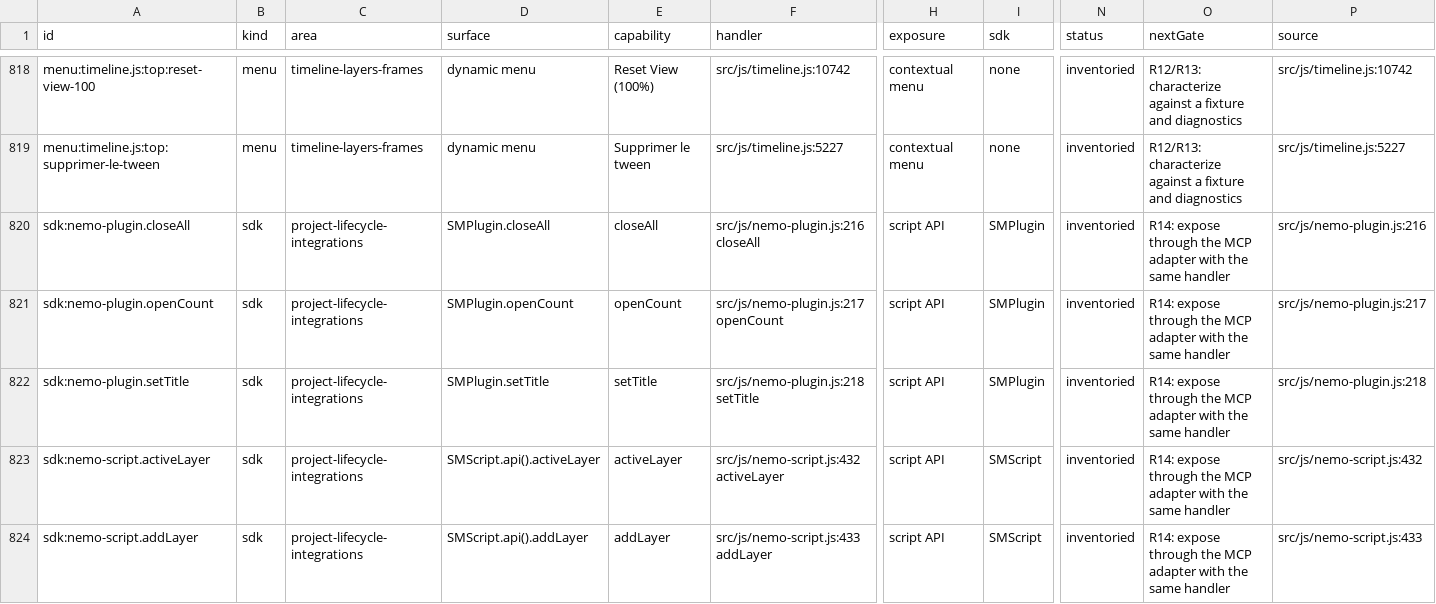
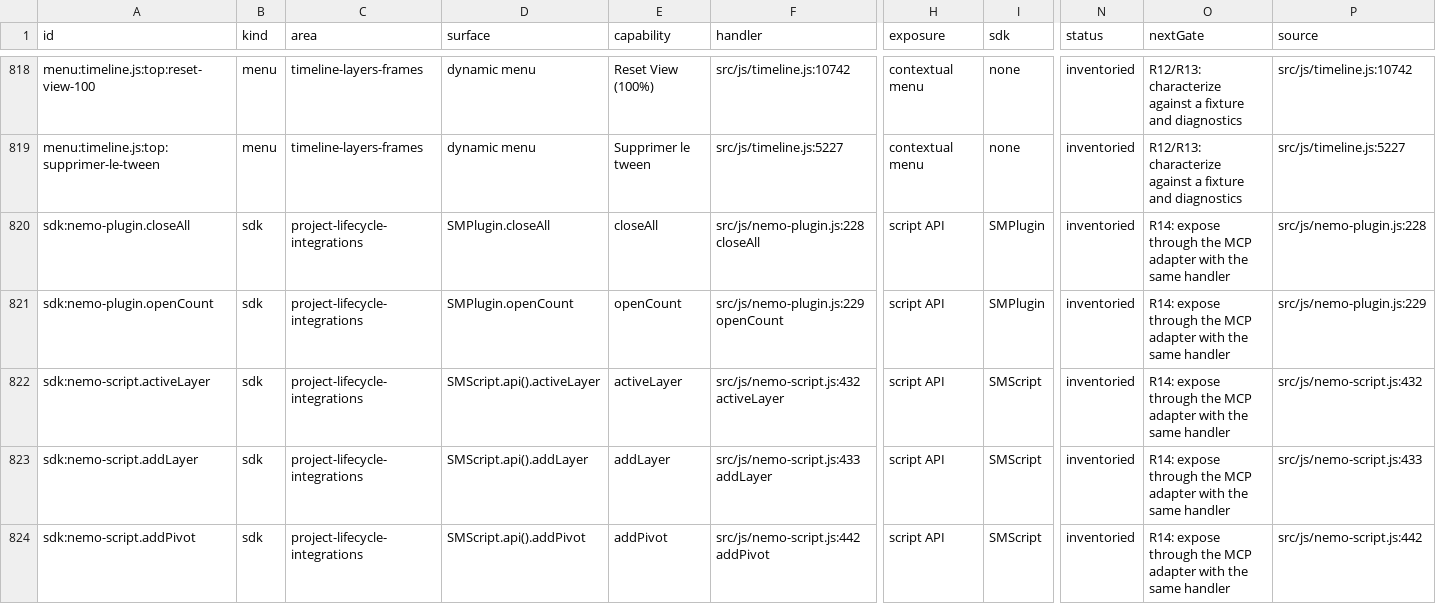
Before and after one commit to mysteropodes/nemo, a CSV file: engineering/inventory/surfaces.csv, drawn as a sheet; only a part is shown, gaps mark what is left out; the shorter side is filled out with more unchanged rows; rows hold the shown columns only; the diff names each change by its address in the sheet, - before the commit and + after, or states it on an @@ line.

Commit message:
#2354: script run is one undo group (I33), plugin host bridges through the native script API (I34), I29 negative controls

```diff
--- a/engineering/inventory/surfaces.csv
+++ b/engineering/inventory/surfaces.csv
-F820 (handler): src/js/nemo-plugin.js:216 closeAll
+F820 (handler): src/js/nemo-plugin.js:228 closeAll
-P820 (source): src/js/nemo-plugin.js:216
+P820 (source): src/js/nemo-plugin.js:228
-F821 (handler): src/js/nemo-plugin.js:217 openCount
+F821 (handler): src/js/nemo-plugin.js:229 openCount
-P821 (source): src/js/nemo-plugin.js:217
+P821 (source): src/js/nemo-plugin.js:229
-row 822: sdk:nemo-plugin.setTitle | sdk | project-lifecycle-integrations | SMPlugin.setTitle | setTitle | src/js/nemo-plugin.js:218 setTitle | script API | SMPlugin | inventoried | R14: expose through the MCP adapter with the same handler | src/js/nemo-plugin.js:218
```
Also changed, not shown: 22 other files.
